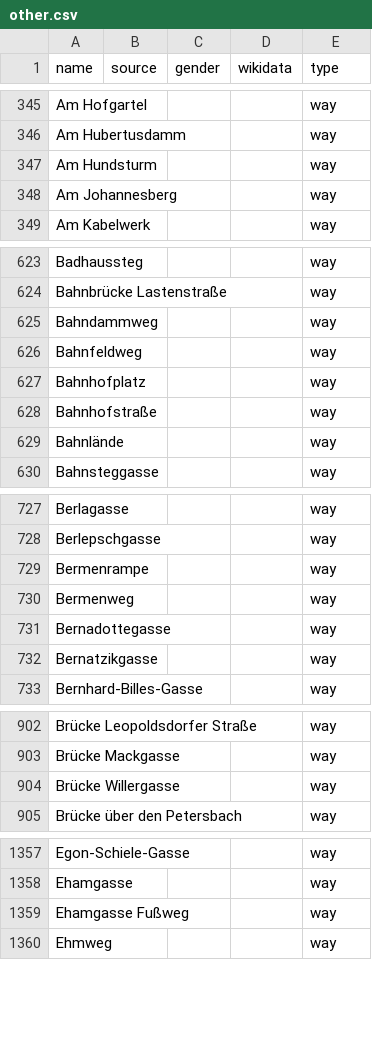
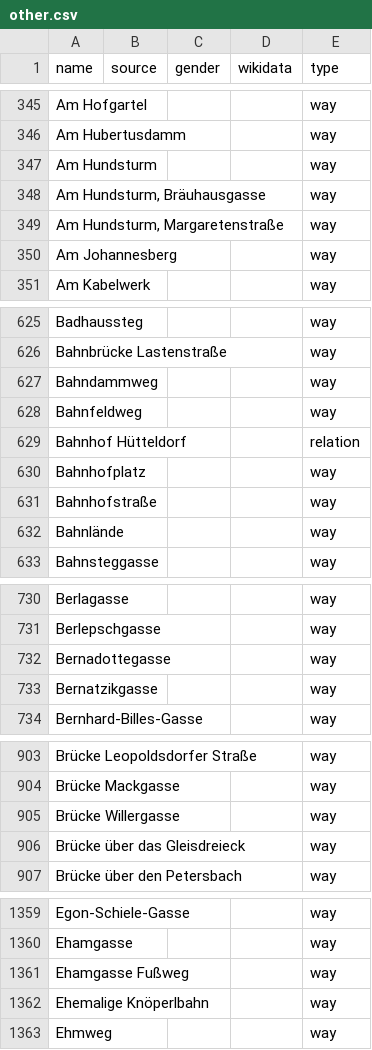
Before and after one commit to EqualStreetNames/equalstreetnames-vienna, a CSV file: data/other.csv, drawn as a sheet; only a part is shown, gaps mark what is left out; removed rows and columns are numbered as before the commit, all else as after; the diff covers the shown part only; the diff names each change by its address in the sheet, - before the commit and + after, or states it on an @@ line.

```diff
--- a/data/other.csv
+++ b/data/other.csv
+row 348: Am Hundsturm, Bräuhausgasse |  |  |  | way
+row 349: Am Hundsturm, Margaretenstraße |  |  |  | way
+row 629: Bahnhof Hütteldorf |  |  |  | relation
-row 729: Bermenrampe |  |  |  | way
-row 730: Bermenweg |  |  |  | way
+row 906: Brücke über das Gleisdreieck |  |  |  | way
+row 1362: Ehemalige Knöperlbahn |  |  |  | way
```
Also changed, not shown: 5 added rows, 4 removed rows and 1 edited cell elsewhere in this file, data/gender.csv, 3 other files.
